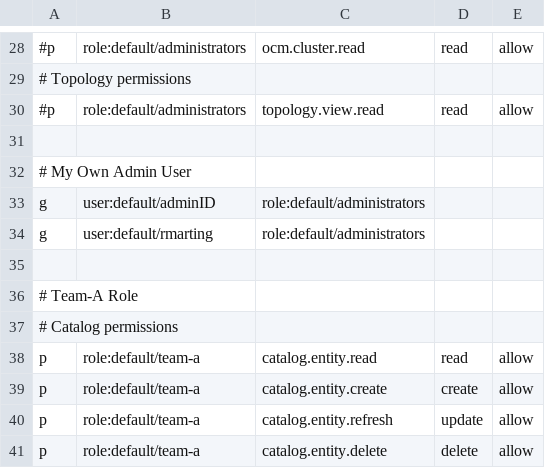
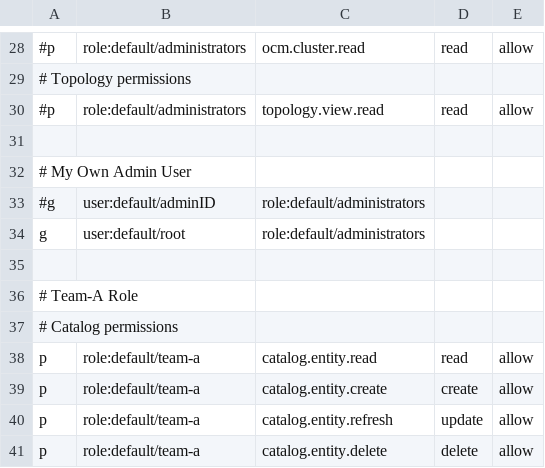
Before and after one commit to rhdh-adventure-organization/rhdh-adventure, a CSV file: documentation/modules/ROOT/examples/challenge-03/rbac-policies.csv, drawn as a sheet; only a part is shown, gaps mark what is left out; the diff names each change by its address in the sheet, - before the commit and + after, or states it on an @@ line.

```diff
--- a/documentation/modules/ROOT/examples/challenge-03/rbac-policies.csv
+++ b/documentation/modules/ROOT/examples/challenge-03/rbac-policies.csv
-A33: g
+A33: #g
-B34: user:default/rmarting
+B34: user:default/root
```
Also changed, not shown: 1 other file.
